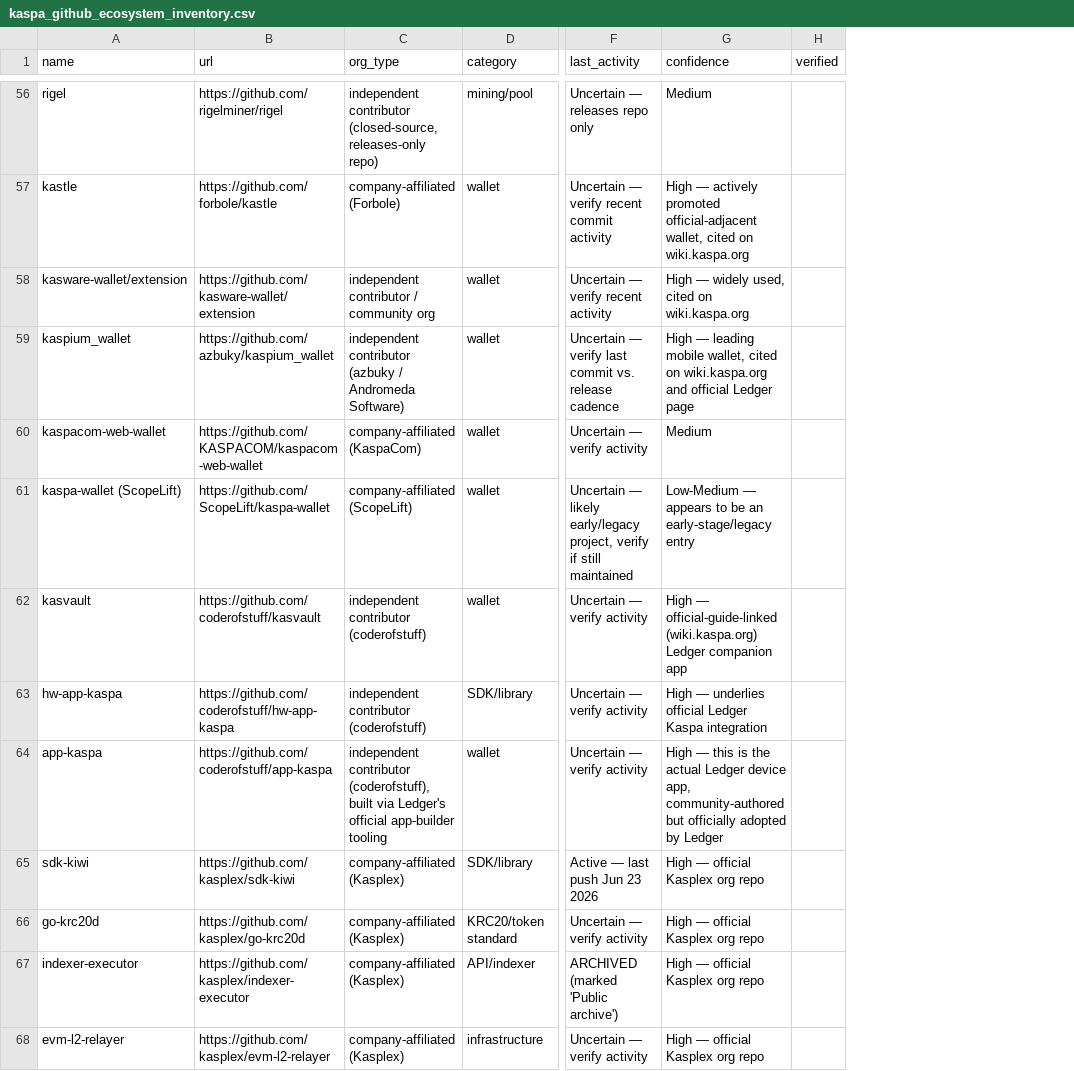
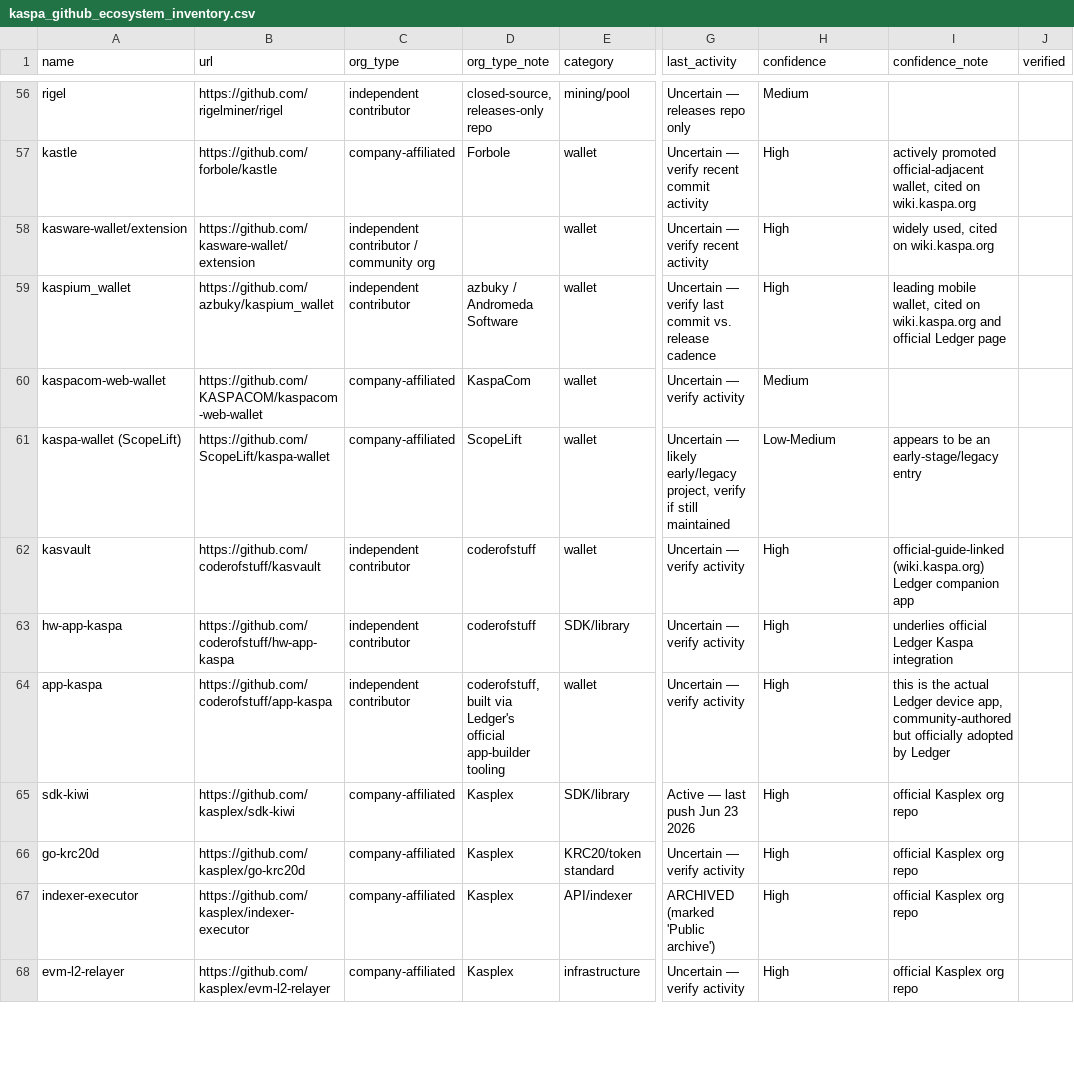
Before and after one commit to weirdtualguy/kasgit, a CSV file: data/kaspa_github_ecosystem_inventory.csv, drawn as a sheet; only a part is shown, gaps mark what is left out; addresses are those after the commit; the diff covers the shown part only; the diff names each change by its address in the sheet, - before the commit and + after, or states it on an @@ line.

Commit message:
Add repo metadata (languages/topics/license), programmability subcategories, expand API docs

```diff
--- a/data/kaspa_github_ecosystem_inventory.csv
+++ b/data/kaspa_github_ecosystem_inventory.csv
+column D (org_type_note), rows 56-68: closed-source, releases-only repo | Forbole |  | azbuky / Andromeda Software | KaspaCom | ScopeLift | coderofstuff | coderofstuff | coderofstuff, built via Ledger's official app-builder tooling | Kasplex | Kasplex | Kasplex | Kasplex
+column I (confidence_note), rows 57-68: actively promoted official-adjacent wallet, cited on wiki.kaspa.org | widely used, cited on wiki.kaspa.org | leading mobile wallet, cited on wiki.kaspa.org and official Ledger page |  | appears to be an early-stage/legacy entry | official-guide-linked (wiki.kaspa.org) Ledger companion app | underlies official Ledger Kaspa integration | this is the actual Ledger device app, community-authored but officially adopted by Ledger | official Kasplex org repo | official Kasplex org repo | official Kasplex org repo | official Kasplex org repo
-C56 (org_type): independent contributor (closed-source, releases-only repo)
+C56 (org_type): independent contributor
-C57 (org_type): company-affiliated (Forbole)
+C57 (org_type): company-affiliated
-H57 (confidence): High — actively promoted official-adjacent wallet, cited on wiki.kaspa.org
+H57 (confidence): High
-H58 (confidence): High — widely used, cited on wiki.kaspa.org
+H58 (confidence): High
-C59 (org_type): independent contributor (azbuky / Andromeda Software)
+C59 (org_type): independent contributor
-H59 (confidence): High — leading mobile wallet, cited on wiki.kaspa.org and official Ledger page
+H59 (confidence): High
-C60 (org_type): company-affiliated (KaspaCom)
+C60 (org_type): company-affiliated
-C61 (org_type): company-affiliated (ScopeLift)
+C61 (org_type): company-affiliated
-H61 (confidence): Low-Medium — appears to be an early-stage/legacy entry
+H61 (confidence): Low-Medium
-C62:C63 (org_type): independent contributor (coderofstuff)
+C62:C63 (org_type): independent contributor
-H62 (confidence): High — official-guide-linked (wiki.kaspa.org) Ledger companion app
+H62 (confidence): High
-H63 (confidence): High — underlies official Ledger Kaspa integration
+H63 (confidence): High
-C64 (org_type): independent contributor (coderofstuff), built via Ledger's official app-builder tooling
+C64 (org_type): independent contributor
-H64 (confidence): High — this is the actual Ledger device app, community-authored but officially adopted by Ledger
+H64 (confidence): High
-C65:C68 (org_type): company-affiliated (Kasplex)
+C65:C68 (org_type): company-affiliated
-H65:H68 (confidence): High — official Kasplex org repo
+H65:H68 (confidence): High
```
Also changed, not shown: 99 edited cells elsewhere in this file, 6 other files.
